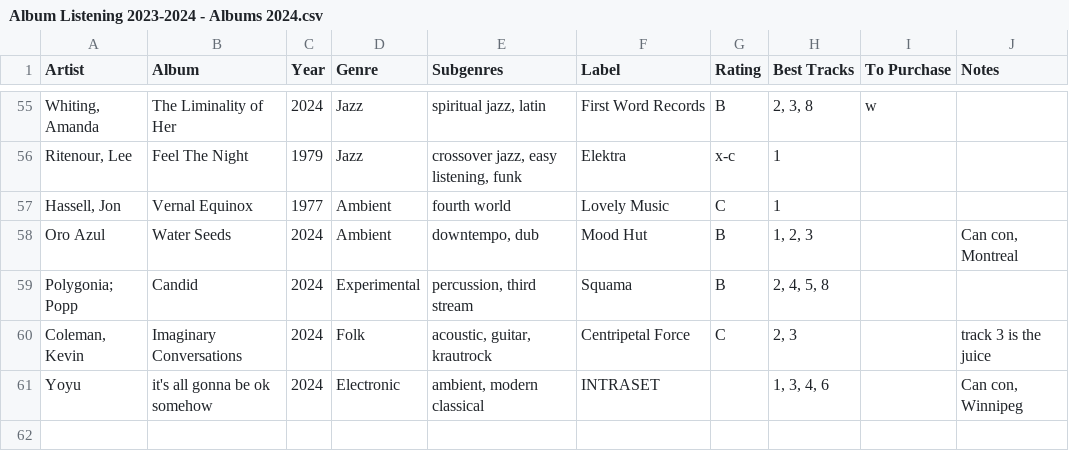
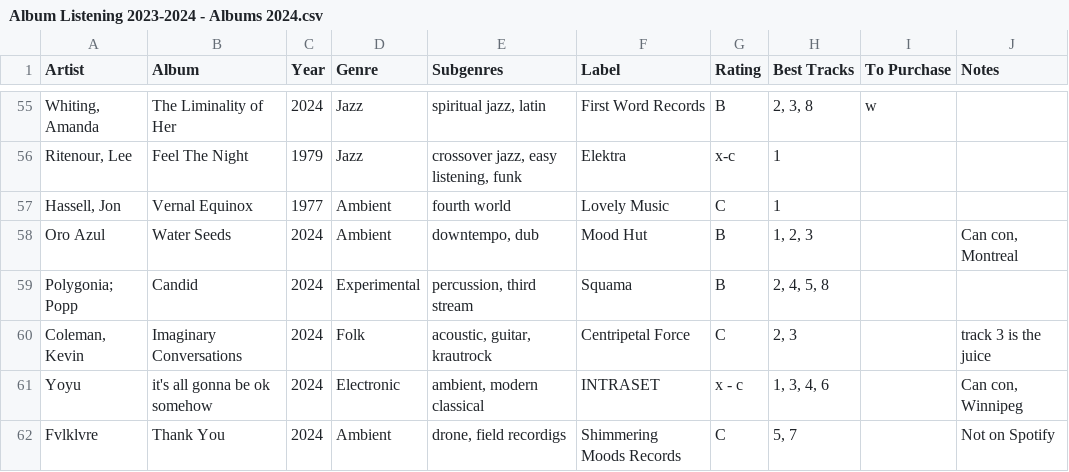
Before and after one commit to johnfmcrae/Listening, a CSV file: Album Listening 2023-2024 - Albums 2024.csv, drawn as a sheet; only a part is shown, gaps mark what is left out.

Commit message:
Added Fvlklvre album

```diff
--- a/Album Listening 2023-2024 - Albums 2024.csv
+++ b/Album Listening 2023-2024 - Albums 2024.csv
@@ -60,2 +60,3 @@ Polygonia; Popp,Candid,2024,Experimental,"percussion, third stream",Squama ,B,"2
 "Coleman, Kevin",Imaginary Conversations,2024,Folk,"acoustic, guitar, krautrock",Centripetal Force,C,"2, 3",,track 3 is the juice
-Yoyu,it's all gonna be ok somehow ,2024,Electronic,"ambient, modern classical",INTRASET,,"1, 3, 4, 6",,"Can con, Winnipeg"
+Yoyu,it's all gonna be ok somehow ,2024,Electronic,"ambient, modern classical",INTRASET,x - c,"1, 3, 4, 6",,"Can con, Winnipeg"
+Fvlklvre,Thank You,2024,Ambient,"drone, field recordigs",Shimmering Moods Records,C,"5, 7",,Not on Spotify
```
